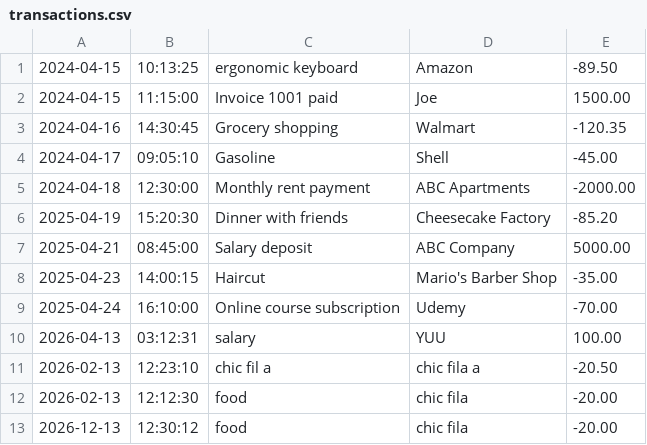
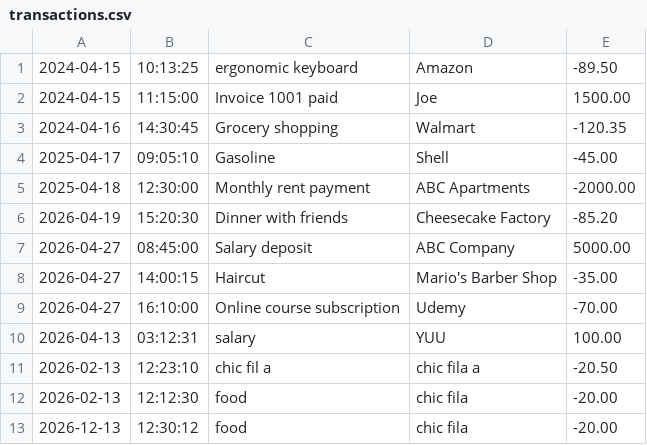
Before and after one commit to claudeb716/ledger-app, a CSV file: transactions.csv, drawn as a sheet.

```diff
--- a/transactions.csv
+++ b/transactions.csv
@@ -3,8 +3,8 @@
 2024-04-16|14:30:45|Grocery shopping|Walmart|-120.35
-2024-04-17|09:05:10|Gasoline|Shell|-45.00
-2024-04-18|12:30:00|Monthly rent payment|ABC Apartments|-2000.00
-2025-04-19|15:20:30|Dinner with friends|Cheesecake Factory|-85.20
-2025-04-21|08:45:00|Salary deposit|ABC Company|5000.00
-2025-04-23|14:00:15|Haircut|Mario's Barber Shop|-35.00
-2025-04-24|16:10:00|Online course subscription|Udemy|-70.00
+2025-04-17|09:05:10|Gasoline|Shell|-45.00
+2025-04-18|12:30:00|Monthly rent payment|ABC Apartments|-2000.00
+2026-04-19|15:20:30|Dinner with friends|Cheesecake Factory|-85.20
+2026-04-27|08:45:00|Salary deposit|ABC Company|5000.00
+2026-04-27|14:00:15|Haircut|Mario's Barber Shop|-35.00
+2026-04-27|16:10:00|Online course subscription|Udemy|-70.00
 2026-04-13|03:12:31|salary|YUU|100.00
```
Also changed, not shown: 1 other file.
